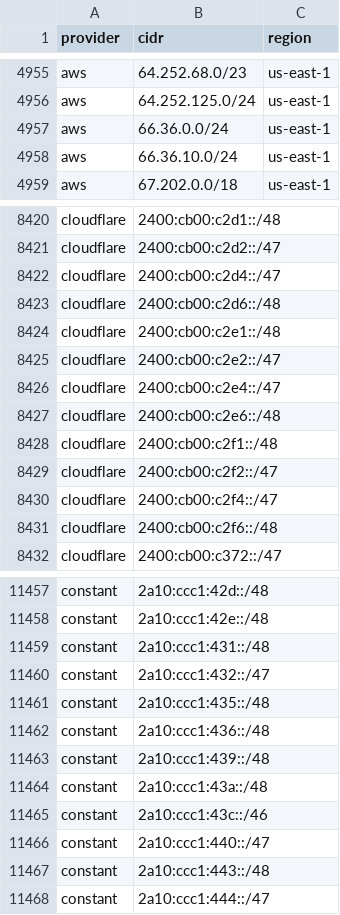
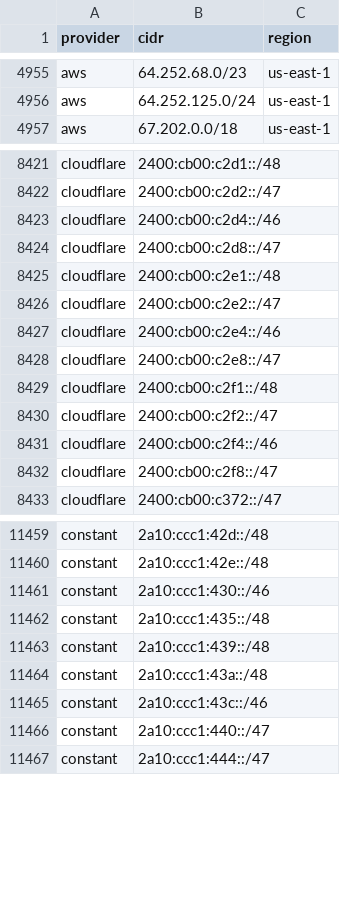
Before and after one commit to 123jjck/cdn-ip-ranges, a CSV file: all/all.csv, drawn as a sheet; only a part is shown, gaps mark what is left out; the diff covers the shown part only.

```diff
--- a/all/all.csv
+++ b/all/all.csv
@@ -4956,4 +4956,2 @@ aws,64.252.68.0/23,us-east-1
 aws,64.252.125.0/24,us-east-1
-aws,66.36.0.0/24,us-east-1
-aws,66.36.10.0/24,us-east-1
 aws,67.202.0.0/18,us-east-1
@@ -8421,12 +8422,12 @@ cloudflare,2400:cb00:c2d1::/48,
 cloudflare,2400:cb00:c2d2::/47,
-cloudflare,2400:cb00:c2d4::/47,
-cloudflare,2400:cb00:c2d6::/48,
+cloudflare,2400:cb00:c2d4::/46,
+cloudflare,2400:cb00:c2d8::/47,
 cloudflare,2400:cb00:c2e1::/48,
 cloudflare,2400:cb00:c2e2::/47,
-cloudflare,2400:cb00:c2e4::/47,
-cloudflare,2400:cb00:c2e6::/48,
+cloudflare,2400:cb00:c2e4::/46,
+cloudflare,2400:cb00:c2e8::/47,
 cloudflare,2400:cb00:c2f1::/48,
 cloudflare,2400:cb00:c2f2::/47,
-cloudflare,2400:cb00:c2f4::/47,
-cloudflare,2400:cb00:c2f6::/48,
+cloudflare,2400:cb00:c2f4::/46,
+cloudflare,2400:cb00:c2f8::/47,
 cloudflare,2400:cb00:c372::/47,
@@ -11458,6 +11460,4 @@ constant,2a10:ccc1:42d::/48,
 constant,2a10:ccc1:42e::/48,
-constant,2a10:ccc1:431::/48,
-constant,2a10:ccc1:432::/47,
+constant,2a10:ccc1:430::/46,
 constant,2a10:ccc1:435::/48,
-constant,2a10:ccc1:436::/48,
 constant,2a10:ccc1:439::/48,
@@ -11466,3 +11466,2 @@ constant,2a10:ccc1:43c::/46,
 constant,2a10:ccc1:440::/47,
-constant,2a10:ccc1:443::/48,
 constant,2a10:ccc1:444::/47,
```
Also changed, not shown: 13 added rows, 3 removed rows and 18 edited cells elsewhere in this file, 59 other files.
